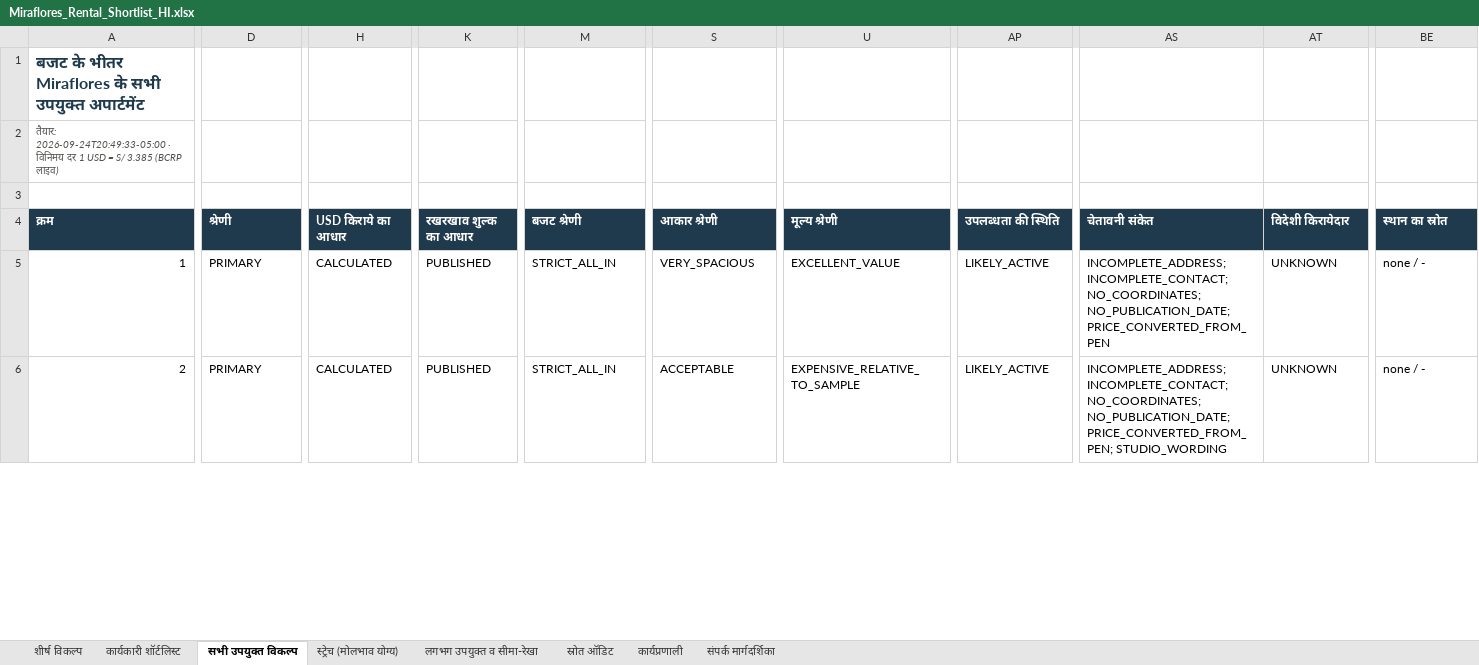
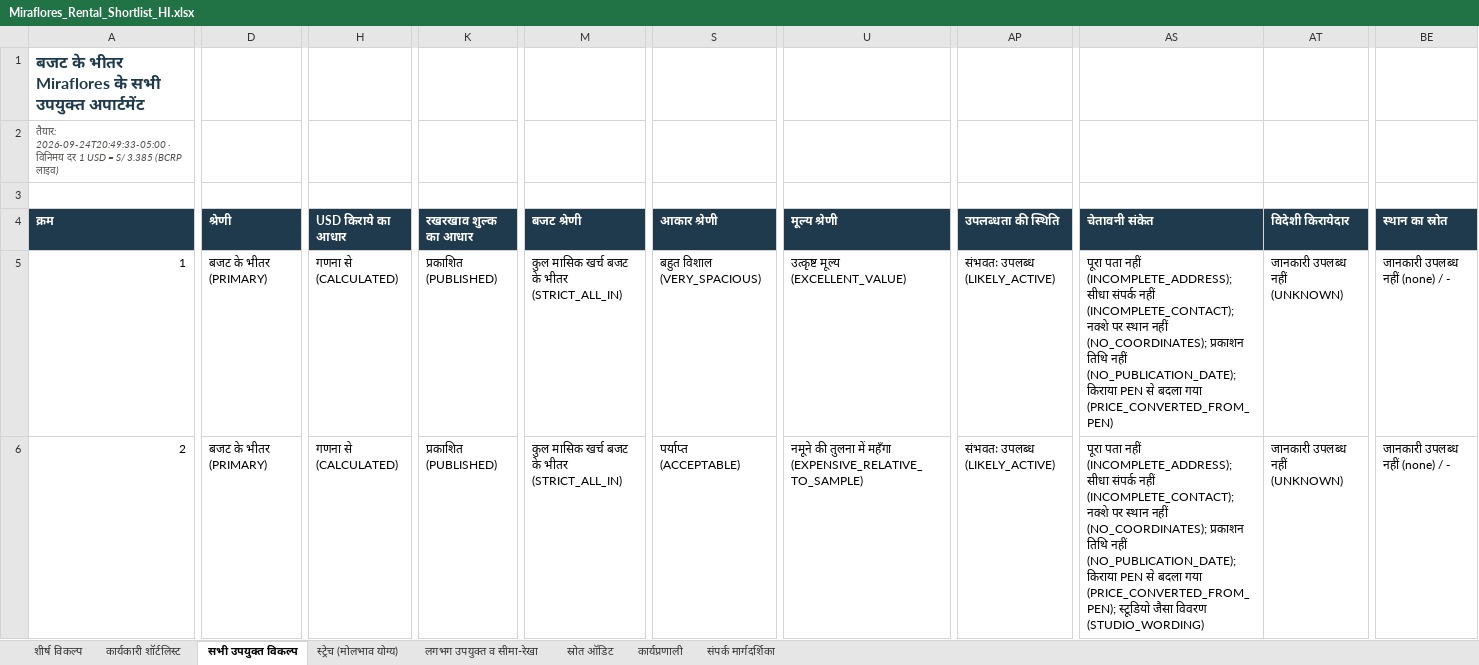
Before and after one commit to rcoralsalcedo97/departamento, an Excel workbook: outputs/Miraflores_Rental_Shortlist_HI.xlsx, sheet सभी उपयुक्त विकल्प, drawn as a sheet; only a part is shown, gaps mark what is left out; values as stored, in another font and other column widths than the file's, no borders; conditional formats not drawn; the diff covers the shown part only; the diff names each change by its address in the sheet, - before the commit and + after, or states it on an @@ line.

```diff
--- a/outputs/Miraflores_Rental_Shortlist_HI.xlsx (sheet सभी उपयुक्त विकल्प)
+++ b/outputs/Miraflores_Rental_Shortlist_HI.xlsx (sheet सभी उपयुक्त विकल्प)
-D5:D6 (श्रेणी): PRIMARY
+D5:D6 (श्रेणी): बजट के भीतर (PRIMARY)
-H5:H6 (USD किराये का आधार): CALCULATED
+H5:H6 (USD किराये का आधार): गणना से (CALCULATED)
-K5:K6 (रखरखाव शुल्क का आधार): PUBLISHED
+K5:K6 (रखरखाव शुल्क का आधार): प्रकाशित (PUBLISHED)
-M5:M6 (बजट श्रेणी): STRICT_ALL_IN
+M5:M6 (बजट श्रेणी): कुल मासिक खर्च बजट के भीतर (STRICT_ALL_IN)
-S5 (आकार श्रेणी): VERY_SPACIOUS
+S5 (आकार श्रेणी): बहुत विशाल (VERY_SPACIOUS)
-U5 (मूल्य श्रेणी): EXCELLENT_VALUE
+U5 (मूल्य श्रेणी): उत्कृष्ट मूल्य (EXCELLENT_VALUE)
-AP5:AP6 (उपलब्धता की स्थिति): LIKELY_ACTIVE
+AP5:AP6 (उपलब्धता की स्थिति): संभवतः उपलब्ध (LIKELY_ACTIVE)
-AS5 (चेतावनी संकेत): INCOMPLETE_ADDRESS; INCOMPLETE_CONTACT; NO_COORDINATES; NO_PUBLICATION_DATE; PRICE_CONVERTED_FROM_PEN
+AS5 (चेतावनी संकेत): पूरा पता नहीं (INCOMPLETE_ADDRESS); सीधा संपर्क नहीं (INCOMPLETE_CONTACT); नक्शे पर स्थान नहीं (NO_COORDINATES); प्रकाशन तिथि नहीं (NO_PUBLICATION_DATE); किराया PEN से बदला गया (PRICE_CONVERTED_FROM_PEN)
-AT5:AT6 (विदेशी किरायेदार): UNKNOWN
+AT5:AT6 (विदेशी किरायेदार): जानकारी उपलब्ध नहीं (UNKNOWN)
-BE5:BE6 (स्थान का स्रोत): none / -
+BE5:BE6 (स्थान का स्रोत): जानकारी उपलब्ध नहीं (none) / -
-S6 (आकार श्रेणी): ACCEPTABLE
+S6 (आकार श्रेणी): पर्याप्त (ACCEPTABLE)
-U6 (मूल्य श्रेणी): EXPENSIVE_RELATIVE_TO_SAMPLE
+U6 (मूल्य श्रेणी): नमूने की तुलना में महँगा (EXPENSIVE_RELATIVE_TO_SAMPLE)
-AS6 (चेतावनी संकेत): INCOMPLETE_ADDRESS; INCOMPLETE_CONTACT; NO_COORDINATES; NO_PUBLICATION_DATE; PRICE_CONVERTED_FROM_PEN; STUDIO_WORDING
+AS6 (चेतावनी संकेत): पूरा पता नहीं (INCOMPLETE_ADDRESS); सीधा संपर्क नहीं (INCOMPLETE_CONTACT); नक्शे पर स्थान नहीं (NO_COORDINATES); प्रकाशन तिथि नहीं (NO_PUBLICATION_DATE); किराया PEN से बदला गया (PRICE_CONVERTED_FROM_PEN); स्टूडियो जैसा विवरण (STUDIO_WORDING)
```
Also changed, not shown: 233 edited cells elsewhere in this sheet, sheet कार्यकारी शॉर्टलिस्ट, sheet स्ट्रेच (मोलभाव योग्य), sheet लगभग उपयुक्त व सीमा-रेखा, sheet कार्यप्रणाली, sheet स्रोत ऑडिट, 10 other files.
